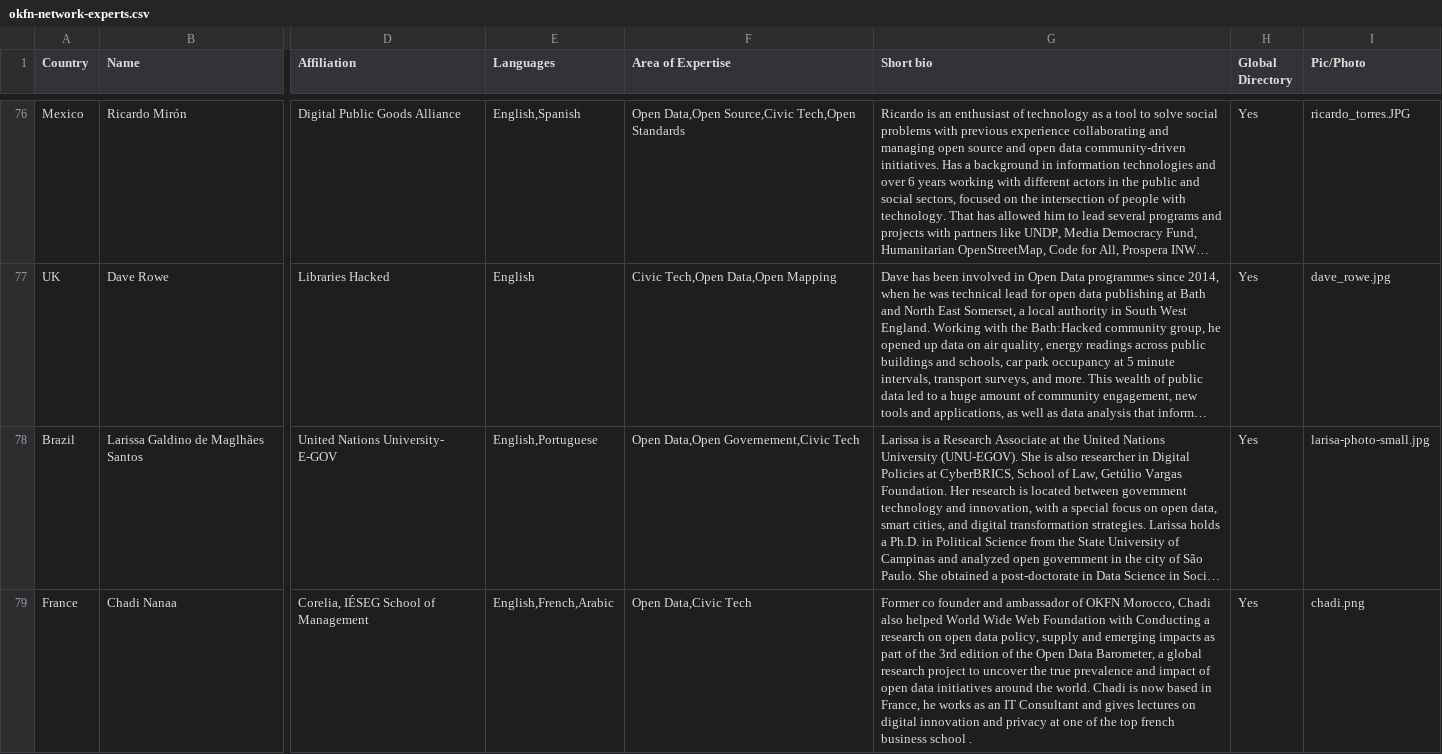
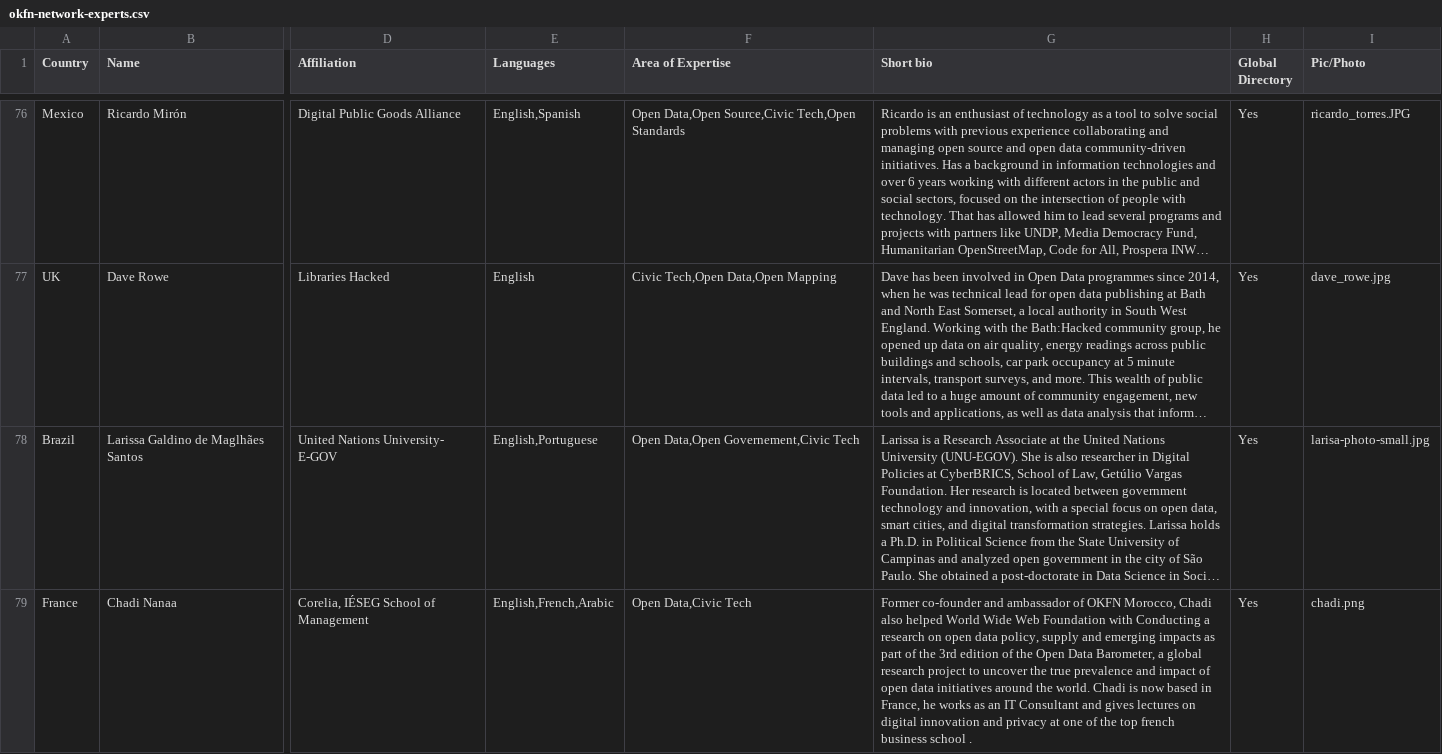
Before and after one commit to okfn/network, a CSV file: okfn-network-experts.csv, drawn as a sheet; only a part is shown, gaps mark what is left out; long unchanged cells end in …; the diff names each change by its address in the sheet, - before the commit and + after, or states it on an @@ line.

Commit message:
Update okfn-network-experts.csv
Correcting ANOTHER typo

```diff
--- a/okfn-network-experts.csv
+++ b/okfn-network-experts.csv
-G79 (Short bio): Former co founder and ambassador…
+G79 (Short bio): Former co-founder and ambassador…
```
